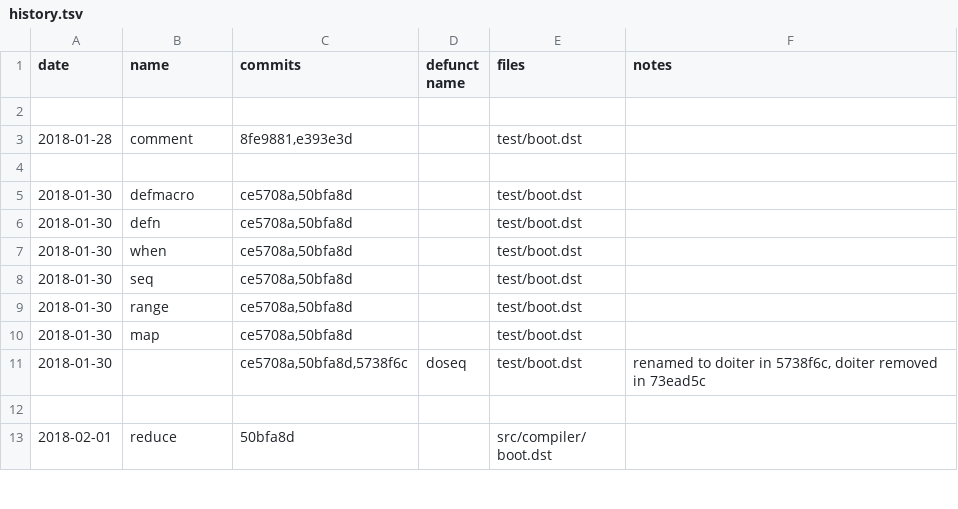
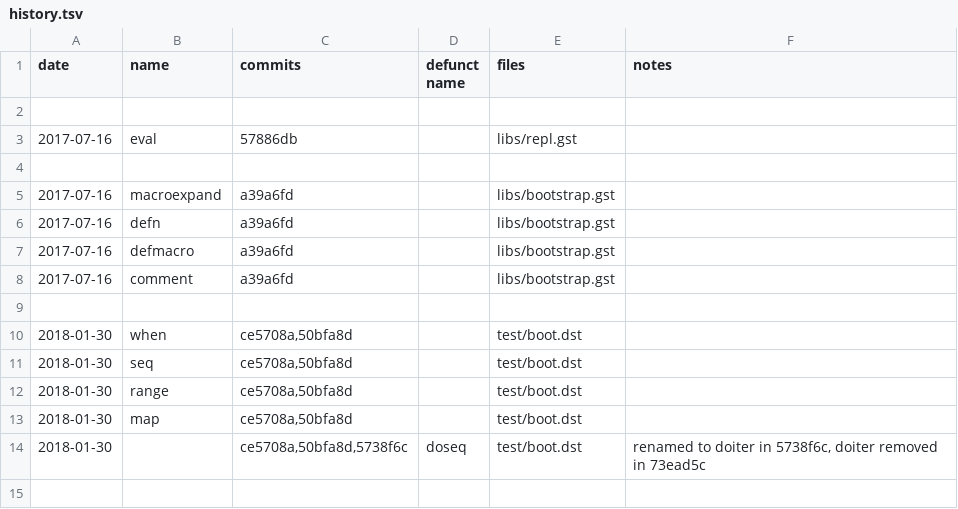
Before and after one commit to sogaiu/janet-examples, a TSV file: janet-lang.org/history.tsv, drawn as a sheet; only a part is shown; the shorter side is filled out with more unchanged rows.

Commit message:
Update history.tsv with earlier commits

```diff
--- a/janet-lang.org/history.tsv
+++ b/janet-lang.org/history.tsv
@@ -2,6 +2,9 @@ date	name	commits	defunct name	files	notes
 					
-2018-01-28	comment	8fe9881,e393e3d		test/boot.dst	
+2017-07-16	eval	57886db		libs/repl.gst	
 					
-2018-01-30	defmacro	ce5708a,50bfa8d		test/boot.dst	
-2018-01-30	defn	ce5708a,50bfa8d		test/boot.dst	
+2017-07-16	macroexpand	a39a6fd		libs/bootstrap.gst	
+2017-07-16	defn	a39a6fd		libs/bootstrap.gst	
+2017-07-16	defmacro	a39a6fd		libs/bootstrap.gst	
+2017-07-16	comment	a39a6fd		libs/bootstrap.gst	
+					
 2018-01-30	when	ce5708a,50bfa8d		test/boot.dst	
```
